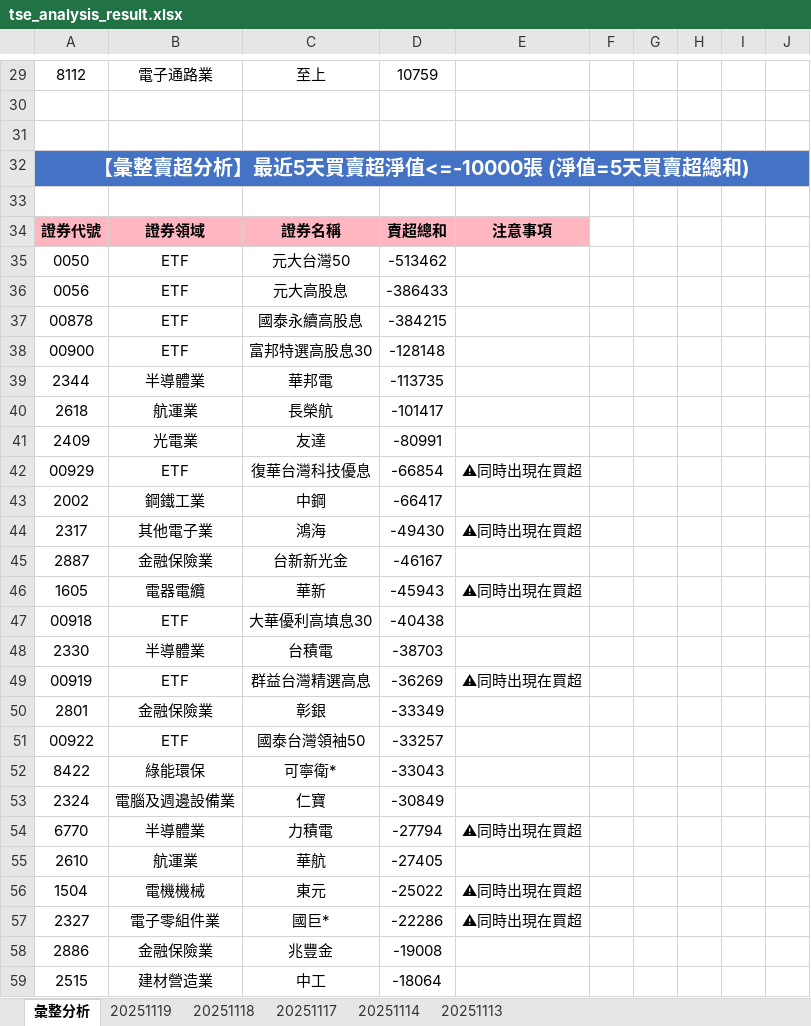
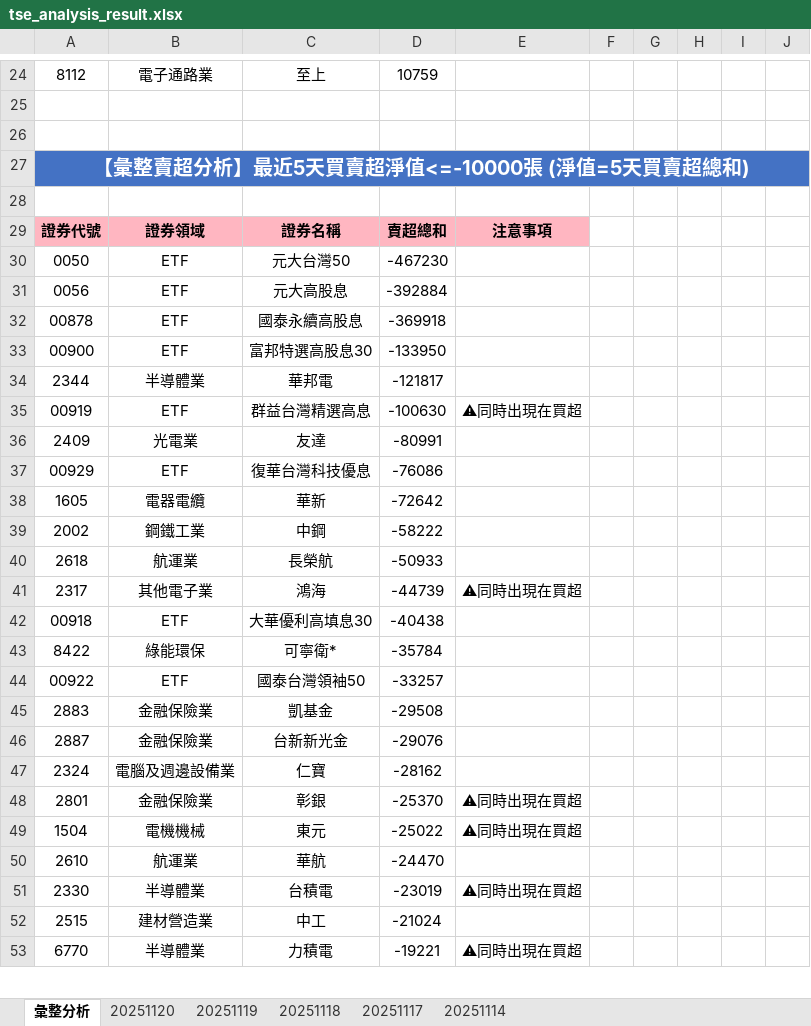
Before and after one commit to ccupcpop/GetDailyStock, an Excel workbook: StockInfo/tse_analysis_result.xlsx, sheet 彙整分析, drawn as a sheet; only a part is shown, gaps mark what is left out; values as stored, in another font and other column widths than the file's, no borders; removed rows and columns are numbered as before the commit, all else as after; the diff covers the shown part only; the diff names each change by its address in the sheet, - before the commit and + after, or states it on an @@ line.

```diff
--- a/StockInfo/tse_analysis_result.xlsx (sheet 彙整分析)
+++ b/StockInfo/tse_analysis_result.xlsx (sheet 彙整分析)
-sheet tab: 20251113
+sheet tab: 20251120
-D30: -513462
+D30: -467230
-D31: -386433
+D31: -392884
-D32: -384215
+D32: -369918
-D33: -128148
+D33: -133950
-D34: -113735
+D34: -121817
-row 40: 2618 | 航運業 | 長榮航 | -101417
+row 35: 00919 | ETF | 群益台灣精選高息 | -100630 | ⚠同時出現在買超
-D37: -66854
+D37: -76086
-E37: ⚠同時出現在買超
+E37: (empty)
+row 38: 1605 | 電器電纜 | 華新 | -72642
-D39: -66417
+D39: -58222
+row 40: 2618 | 航運業 | 長榮航 | -50933
-D41: -49430
+D41: -44739
-row 45: 2887 | 金融保險業 | 台新新光金 | -46167
-row 46: 1605 | 電器電纜 | 華新 | -45943 | ⚠同時出現在買超
-row 48: 2330 | 半導體業 | 台積電 | -38703
-row 49: 00919 | ETF | 群益台灣精選高息 | -36269 | ⚠同時出現在買超
-row 50: 2801 | 金融保險業 | 彰銀 | -33349
+row 43: 8422 | 綠能環保 | 可寧衛* | -35784
-row 52: 8422 | 綠能環保 | 可寧衛* | -33043
+row 45: 2883 | 金融保險業 | 凱基金 | -29508
+row 46: 2887 | 金融保險業 | 台新新光金 | -29076
-D47: -30849
+D47: -28162
-row 54: 6770 | 半導體業 | 力積電 | -27794 | ⚠同時出現在買超
-row 55: 2610 | 航運業 | 華航 | -27405
+row 48: 2801 | 金融保險業 | 彰銀 | -25370 | ⚠同時出現在買超
-row 57: 2327 | 電子零組件業 | 國巨* | -22286 | ⚠同時出現在買超
-row 58: 2886 | 金融保險業 | 兆豐金 | -19008
+row 50: 2610 | 航運業 | 華航 | -24470
+row 51: 2330 | 半導體業 | 台積電 | -23019 | ⚠同時出現在買超
-D52: -18064
+D52: -21024
+row 53: 6770 | 半導體業 | 力積電 | -19221 | ⚠同時出現在買超
```
Also changed, not shown: 30 added rows, 33 removed rows and 12 edited cells elsewhere in this sheet, sheet 20251119, StockInfo/otc_analysis_result.xlsx, 10 other files.
